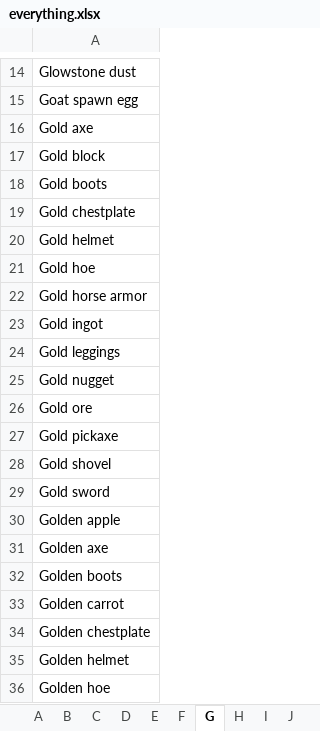
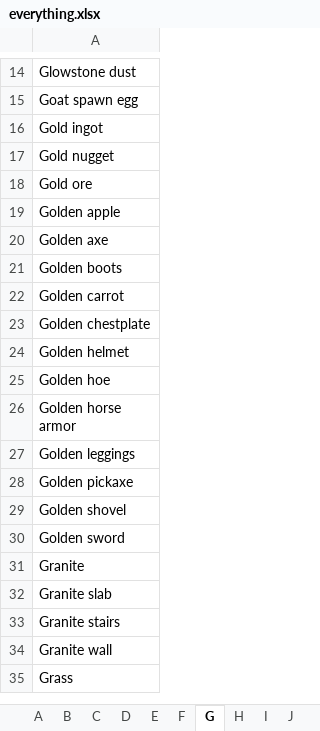
Before and after one commit to ReactiveSlime/every-minecraft-item, an Excel workbook: everything.xlsx, sheet G, drawn as a sheet; only a part is shown, gaps mark what is left out; the shorter side is filled out with more unchanged rows; values as stored, in another font and other column widths than the file's, no borders; conditional formats not drawn; the diff names each change by its address in the sheet, - before the commit and + after, or states it on an @@ line.

Commit message:
removed duplicated gold items

```diff
--- a/everything.xlsx (sheet G)
+++ b/everything.xlsx (sheet G)
-row 16: Gold axe
-row 17: Gold block
-row 18: Gold boots
-row 19: Gold chestplate
-row 20: Gold helmet
-row 21: Gold hoe
-row 22: Gold horse armor
-row 24: Gold leggings
-row 27: Gold pickaxe
-row 28: Gold shovel
-row 29: Gold sword
```
